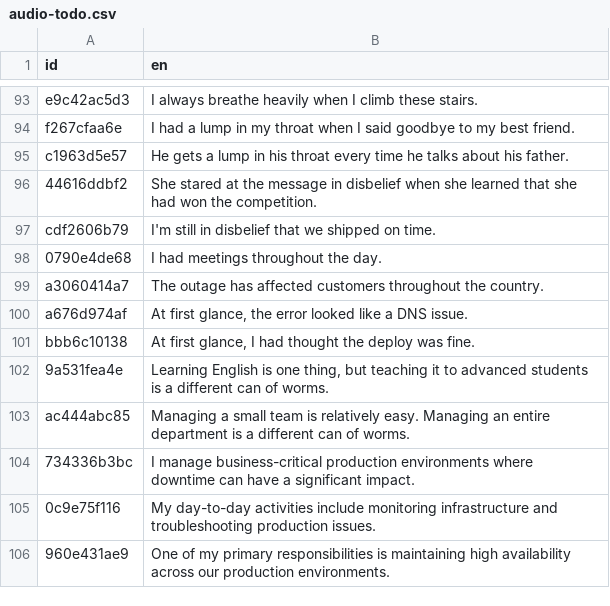
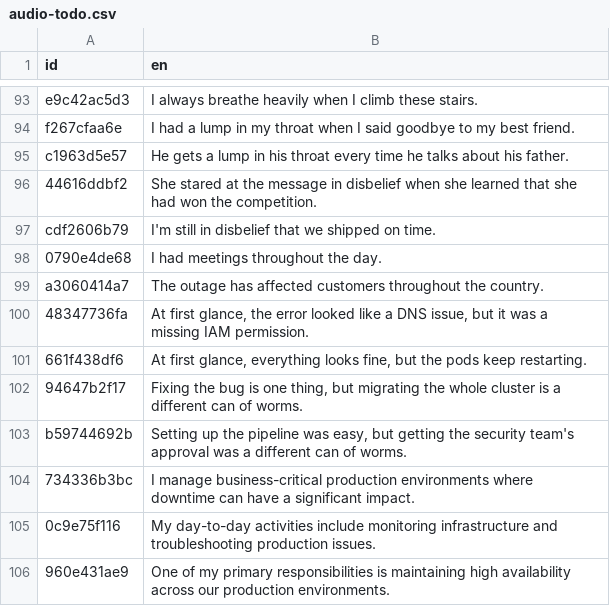
Before and after one commit to JonomaIT/web-english, a CSV file: audio-todo.csv, drawn as a sheet; only a part is shown, gaps mark what is left out; removed rows and columns are numbered as before the commit, all else as after; the diff names each change by its address in the sheet, - before the commit and + after, or states it on an @@ line.

```diff
--- a/audio-todo.csv
+++ b/audio-todo.csv
-row 100: a676d974af | At first glance, the error looked like a DNS issue.
-row 101: bbb6c10138 | At first glance, I had thought the deploy was fine.
-row 102: 9a531fea4e | Learning English is one thing, but teaching it to advanced students is a different can of worms.
-row 103: ac444abc85 | Managing a small team is relatively easy. Managing an entire department is a different can of worms.
+row 100: 48347736fa | At first glance, the error looked like a DNS issue, but it was a missing IAM permission.
+row 101: 661f438df6 | At first glance, everything looks fine, but the pods keep restarting.
+row 102: 94647b2f17 | Fixing the bug is one thing, but migrating the whole cluster is a different can of worms.
+row 103: b59744692b | Setting up the pipeline was easy, but getting the security team's approval was a different can of worms.
```
Also changed, not shown: 1 other file.
